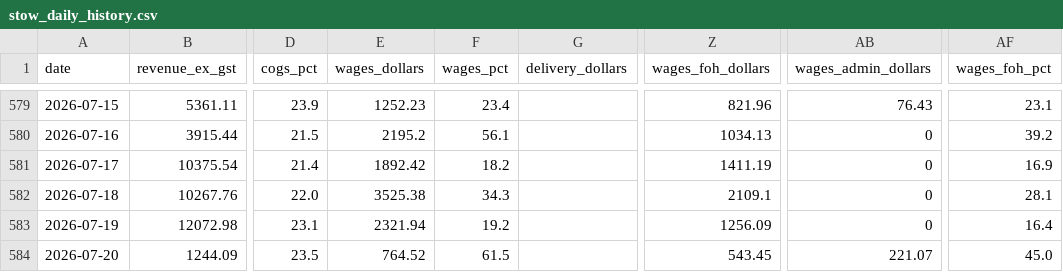
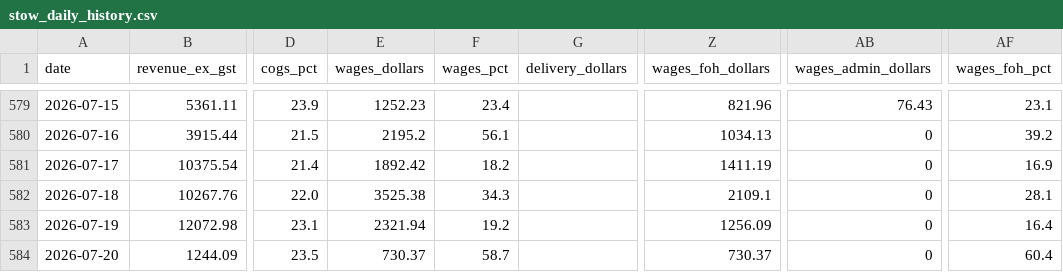
Before and after one commit to zakstowaway/mari-daily-reporting, a CSV file: data/stow_daily_history.csv, drawn as a sheet; only a part is shown, gaps mark what is left out; the diff names each change by its address in the sheet, - before the commit and + after, or states it on an @@ line.

Commit message:
Daily pull stowaway 2026-07-20

```diff
--- a/data/stow_daily_history.csv
+++ b/data/stow_daily_history.csv
-E584 (wages_dollars): 764.52
+E584 (wages_dollars): 730.37
-F584 (wages_pct): 61.5
+F584 (wages_pct): 58.7
-Z584 (wages_foh_dollars): 543.45
+Z584 (wages_foh_dollars): 730.37
-AB584 (wages_admin_dollars): 221.07
+AB584 (wages_admin_dollars): 0
-AF584 (wages_foh_pct): 45.0
+AF584 (wages_foh_pct): 60.4
```
Also changed, not shown: 2 other files.
